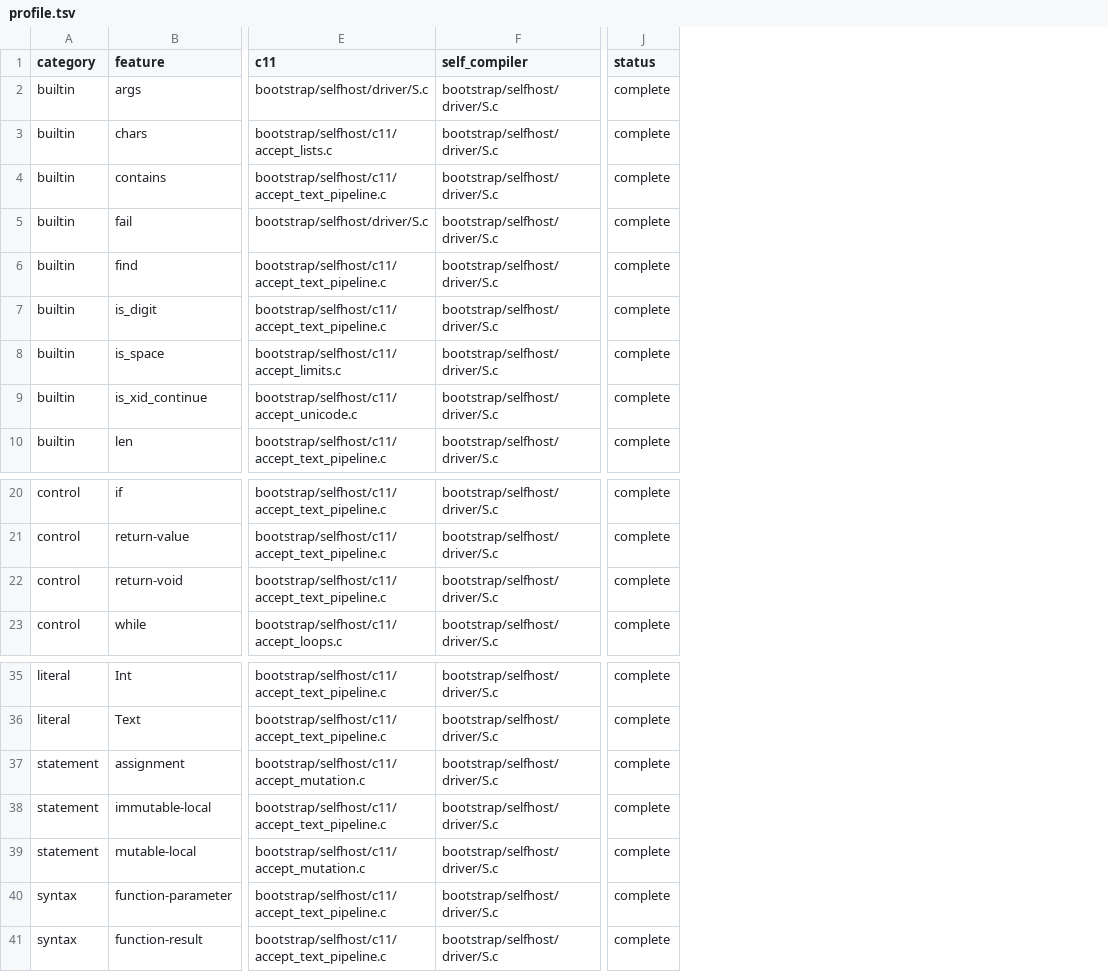
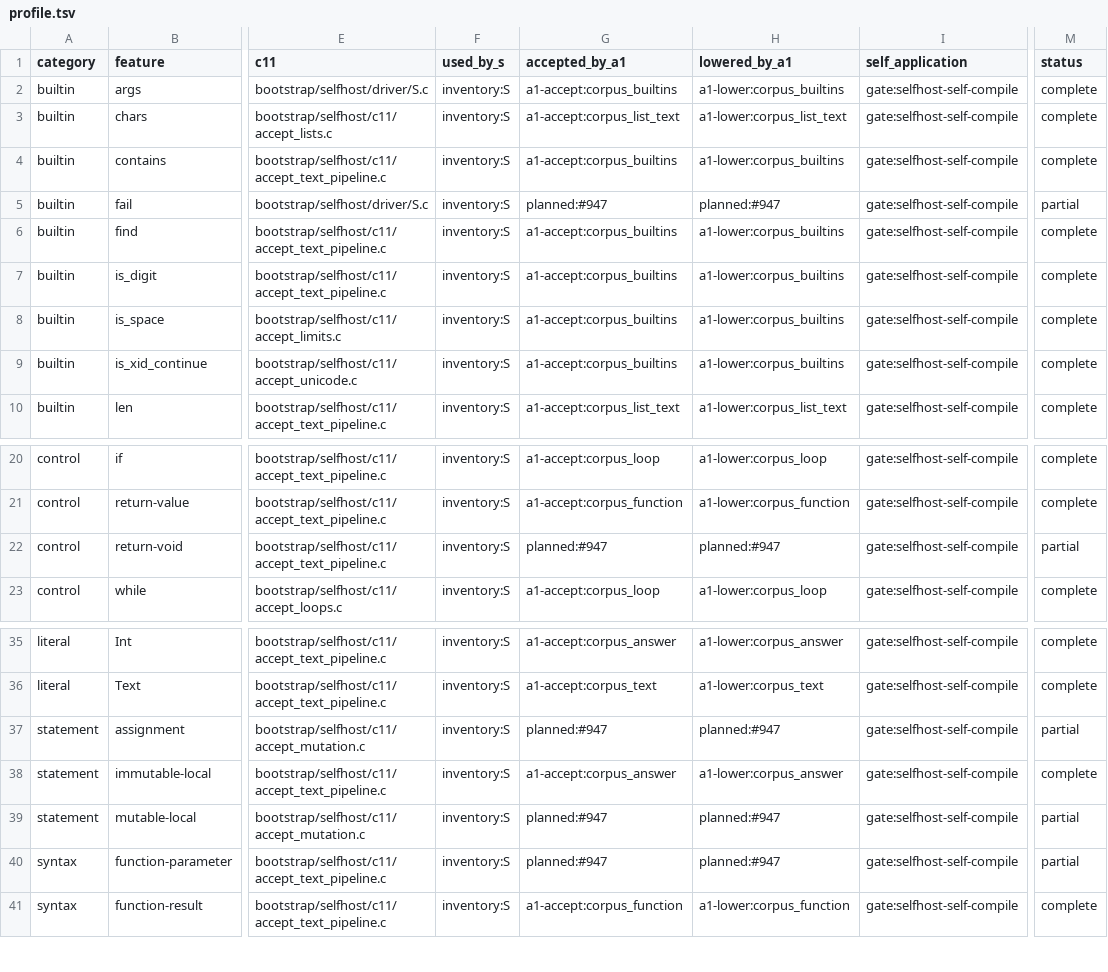
Before and after one commit to hjosugi/kofun, a TSV file: bootstrap/selfhost/profile.tsv, drawn as a sheet; only a part is shown, gaps mark what is left out; removed rows and columns are numbered as before the commit, all else as after; the diff names each change by its address in the sheet, - before the commit and + after, or states it on an @@ line.

```diff
--- a/bootstrap/selfhost/profile.tsv
+++ b/bootstrap/selfhost/profile.tsv
-column F (self_compiler), rows 2-10: all bootstrap/selfhost/driver/S.c; rows 20-23: all bootstrap/selfhost/driver/S.c; rows 35-41: all bootstrap/selfhost/driver/S.c
+column F (used_by_s), rows 2-10: all inventory:S; rows 20-23: all inventory:S; rows 35-41: all inventory:S
+column G (accepted_by_a1), rows 2-10: a1-accept:corpus_builtins | a1-accept:corpus_list_text | a1-accept:corpus_builtins | planned:#947 | a1-accept:corpus_builtins | a1-accept:corpus_builtins | a1-accept:corpus_builtins | a1-accept:corpus_builtins | a1-accept:corpus_list_text; rows 20-23: a1-accept:corpus_loop | a1-accept:corpus_function | planned:#947 | a1-accept:corpus_loop; rows 35-41: a1-accept:corpus_answer | a1-accept:corpus_text | planned:#947 | a1-accept:corpus_answer | planned:#947 | planned:#947 | a1-accept:corpus_function
+column H (lowered_by_a1), rows 2-10: a1-lower:corpus_builtins | a1-lower:corpus_list_text | a1-lower:corpus_builtins | planned:#947 | a1-lower:corpus_builtins | a1-lower:corpus_builtins | a1-lower:corpus_builtins | a1-lower:corpus_builtins | a1-lower:corpus_list_text; rows 20-23: a1-lower:corpus_loop | a1-lower:corpus_function | planned:#947 | a1-lower:corpus_loop; rows 35-41: a1-lower:corpus_answer | a1-lower:corpus_text | planned:#947 | a1-lower:corpus_answer | planned:#947 | planned:#947 | a1-lower:corpus_function
+column I (self_application), rows 2-10: all gate:selfhost-self-compile; rows 20-23: all gate:selfhost-self-compile; rows 35-41: all gate:selfhost-self-compile
-M5 (status): complete
+M5 (status): partial
-M22 (status): complete
+M22 (status): partial
-M37 (status): complete
+M37 (status): partial
-M39:M40 (status): complete
+M39:M40 (status): partial
```
Also changed, not shown: 3 other files.
